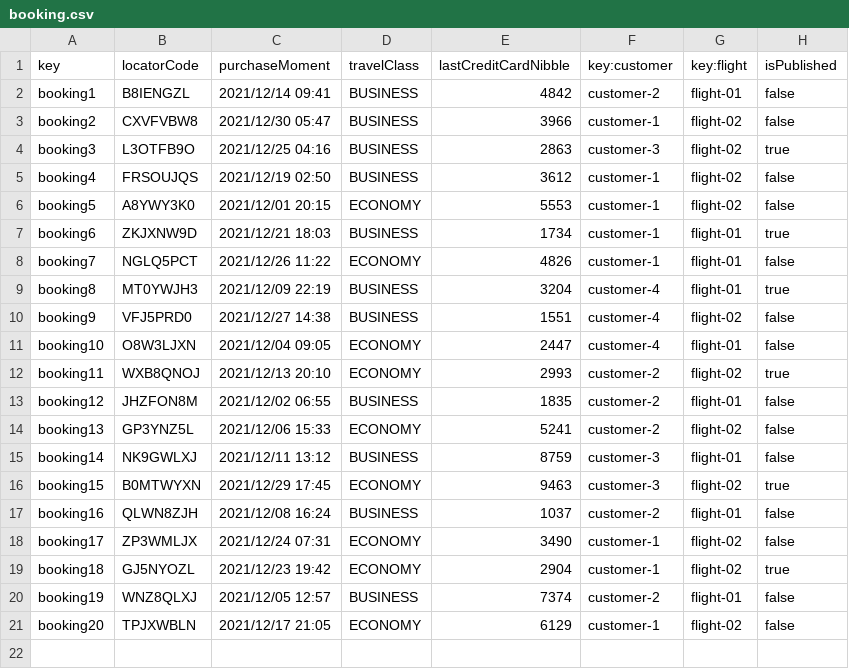
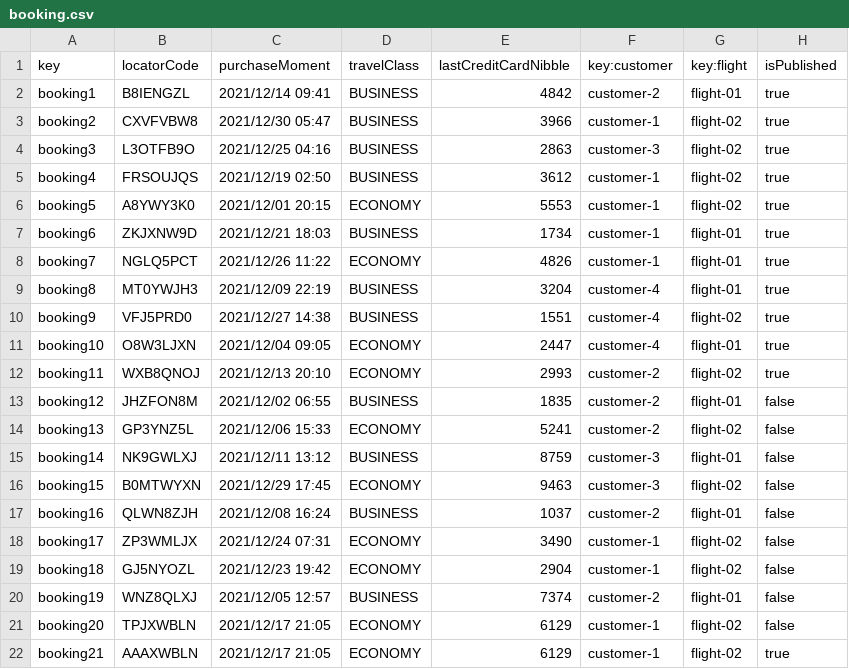
Before and after one commit to cesmarvan/Acme-ANS-C2, a CSV file: src/main/resources/WEB-INF/data/sample/booking.csv, drawn as a sheet.

Commit message:
passenger features and booking association (list, show, create, publish, update)

```diff
--- a/src/main/resources/WEB-INF/data/sample/booking.csv
+++ b/src/main/resources/WEB-INF/data/sample/booking.csv
@@ -1,12 +1,12 @@
 key,locatorCode,purchaseMoment,travelClass,lastCreditCardNibble,key:customer,key:flight,isPublished
-booking1,B8IENGZL,2021/12/14 09:41,BUSINESS,4842,customer-2,flight-01,false
-booking2,CXVFVBW8,2021/12/30 05:47,BUSINESS,3966,customer-1,flight-02,false
+booking1,B8IENGZL,2021/12/14 09:41,BUSINESS,4842,customer-2,flight-01,true
+booking2,CXVFVBW8,2021/12/30 05:47,BUSINESS,3966,customer-1,flight-02,true
 booking3,L3OTFB9O,2021/12/25 04:16,BUSINESS,2863,customer-3,flight-02,true
-booking4,FRSOUJQS,2021/12/19 02:50,BUSINESS,3612,customer-1,flight-02,false
-booking5,A8YWY3K0,2021/12/01 20:15,ECONOMY,5553,customer-1,flight-02,false
+booking4,FRSOUJQS,2021/12/19 02:50,BUSINESS,3612,customer-1,flight-02,true
+booking5,A8YWY3K0,2021/12/01 20:15,ECONOMY,5553,customer-1,flight-02,true
 booking6,ZKJXNW9D,2021/12/21 18:03,BUSINESS,1734,customer-1,flight-01,true
-booking7,NGLQ5PCT,2021/12/26 11:22,ECONOMY,4826,customer-1,flight-01,false
+booking7,NGLQ5PCT,2021/12/26 11:22,ECONOMY,4826,customer-1,flight-01,true
 booking8,MT0YWJH3,2021/12/09 22:19,BUSINESS,3204,customer-4,flight-01,true
-booking9,VFJ5PRD0,2021/12/27 14:38,BUSINESS,1551,customer-4,flight-02,false
-booking10,O8W3LJXN,2021/12/04 09:05,ECONOMY,2447,customer-4,flight-01,false
+booking9,VFJ5PRD0,2021/12/27 14:38,BUSINESS,1551,customer-4,flight-02,true
+booking10,O8W3LJXN,2021/12/04 09:05,ECONOMY,2447,customer-4,flight-01,true
 booking11,WXB8QNOJ,2021/12/13 20:10,ECONOMY,2993,customer-2,flight-02,true
@@ -15,7 +15,8 @@ booking13,GP3YNZ5L,2021/12/06 15:33,ECONOMY,5241,customer-2,flight-02,false
 booking14,NK9GWLXJ,2021/12/11 13:12,BUSINESS,8759,customer-3,flight-01,false
-booking15,B0MTWYXN,2021/12/29 17:45,ECONOMY,9463,customer-3,flight-02,true
+booking15,B0MTWYXN,2021/12/29 17:45,ECONOMY,9463,customer-3,flight-02,false
 booking16,QLWN8ZJH,2021/12/08 16:24,BUSINESS,1037,customer-2,flight-01,false
 booking17,ZP3WMLJX,2021/12/24 07:31,ECONOMY,3490,customer-1,flight-02,false
-booking18,GJ5NYOZL,2021/12/23 19:42,ECONOMY,2904,customer-1,flight-02,true
+booking18,GJ5NYOZL,2021/12/23 19:42,ECONOMY,2904,customer-1,flight-02,false
 booking19,WNZ8QLXJ,2021/12/05 12:57,BUSINESS,7374,customer-2,flight-01,false
 booking20,TPJXWBLN,2021/12/17 21:05,ECONOMY,6129,customer-1,flight-02,false
+booking21,AAAXWBLN,2021/12/17 21:05,ECONOMY,6129,customer-1,flight-02,true
```
Also changed, not shown: src/main/resources/WEB-INF/data/sample/bookingPassenger.csv, src/main/resources/WEB-INF/data/sample/customer.csv, 54 other files.
